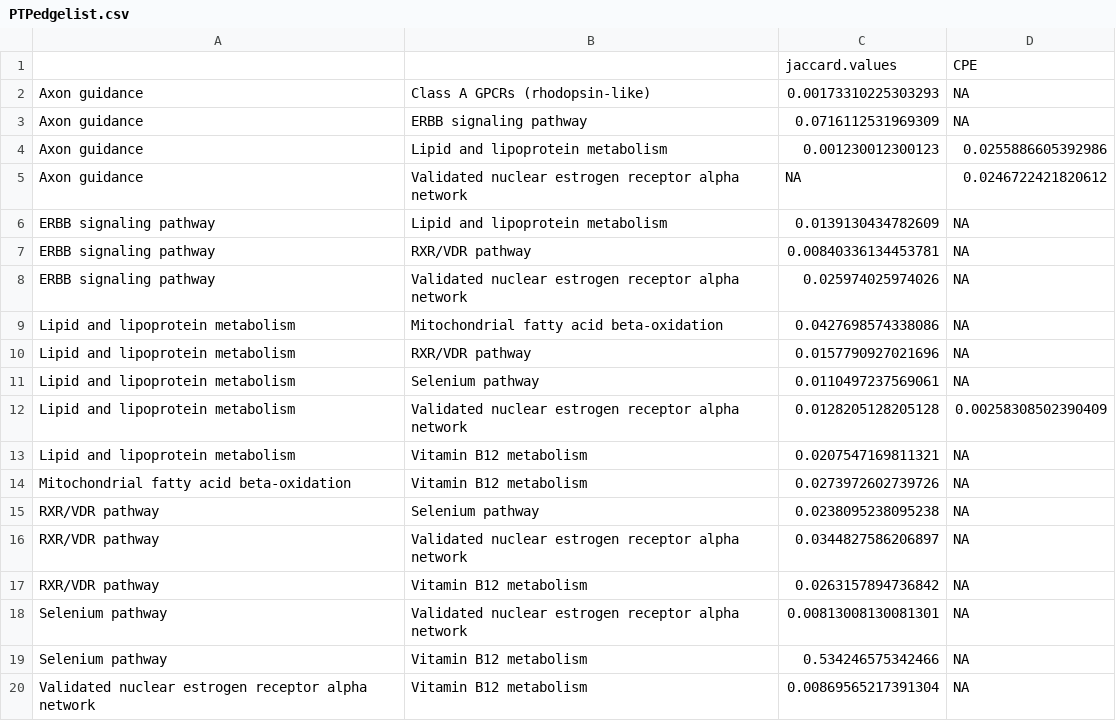
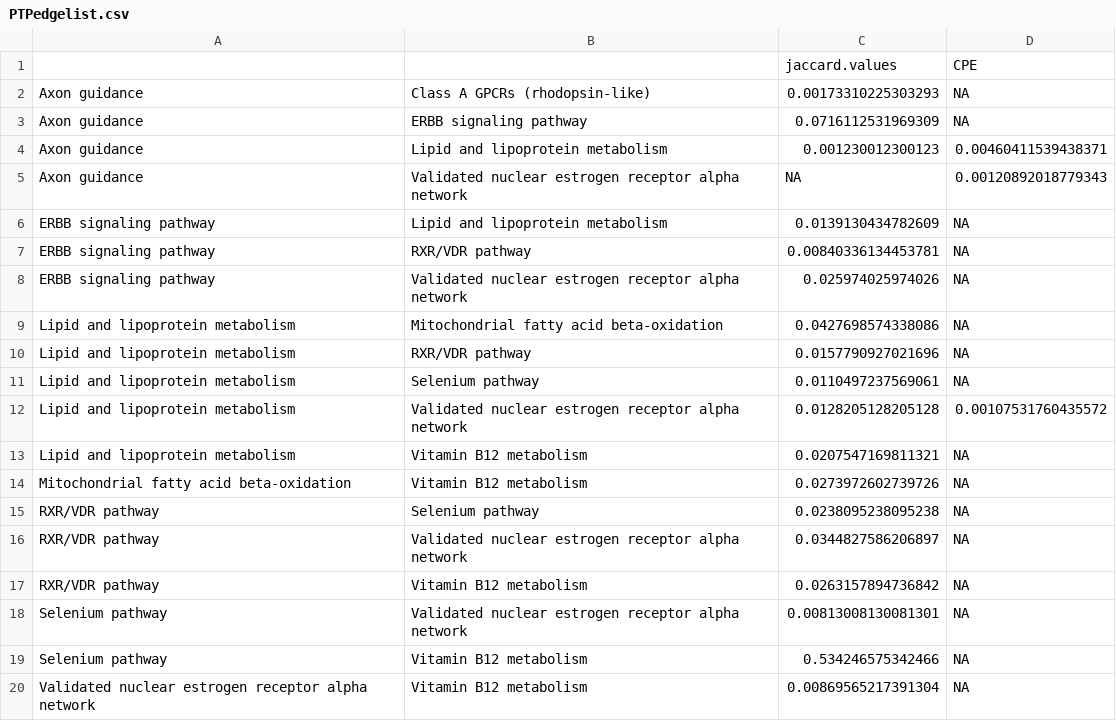
Before and after one commit to UM-Applied-Algorithms-Lab/PTMsToPathways, a CSV file: reference/PTPedgelist.csv, drawn as a sheet.

```diff
--- a/reference/PTPedgelist.csv
+++ b/reference/PTPedgelist.csv
@@ -3,4 +3,4 @@
 "Axon guidance","ERBB signaling pathway","0.0716112531969309",NA
-"Axon guidance","Lipid and lipoprotein metabolism","0.001230012300123","0.0255886605392986"
-"Axon guidance","Validated nuclear estrogen receptor alpha network",NA,"0.0246722421820612"
+"Axon guidance","Lipid and lipoprotein metabolism","0.001230012300123","0.00460411539438371"
+"Axon guidance","Validated nuclear estrogen receptor alpha network",NA,"0.00120892018779343"
 "ERBB signaling pathway","Lipid and lipoprotein metabolism","0.0139130434782609",NA
@@ -11,3 +11,3 @@
 "Lipid and lipoprotein metabolism","Selenium pathway","0.0110497237569061",NA
-"Lipid and lipoprotein metabolism","Validated nuclear estrogen receptor alpha network","0.0128205128205128","0.00258308502390409"
+"Lipid and lipoprotein metabolism","Validated nuclear estrogen receptor alpha network","0.0128205128205128","0.00107531760435572"
 "Lipid and lipoprotein metabolism","Vitamin B12 metabolism","0.0207547169811321",NA
```
Also changed, not shown: 1 other file.
